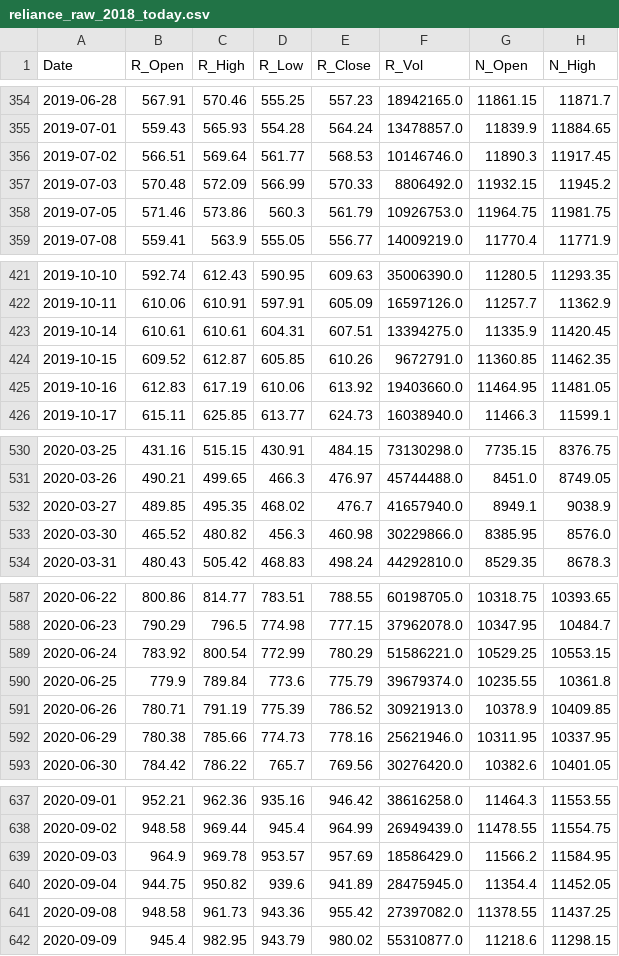
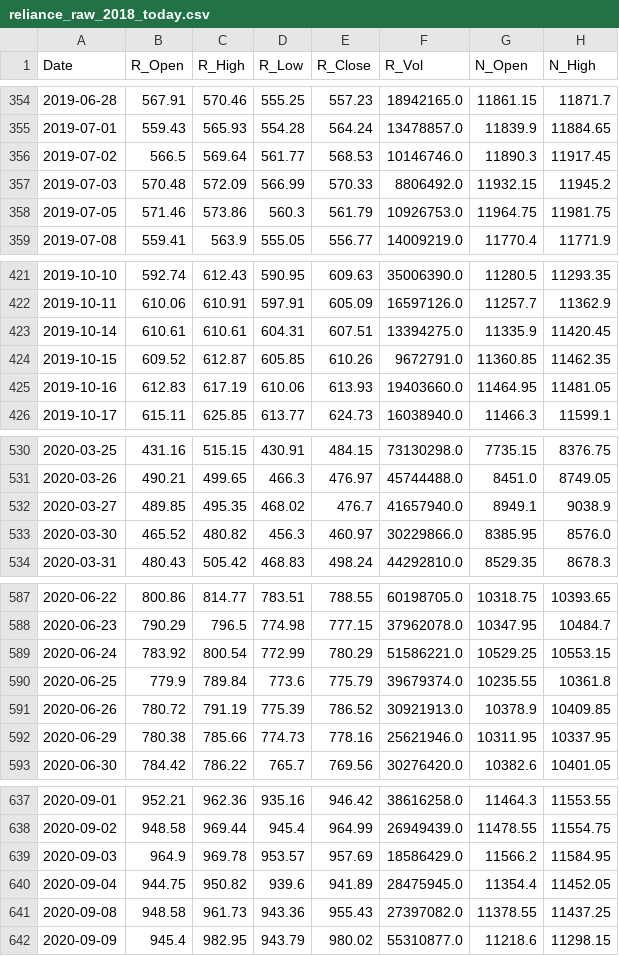
Before and after one commit to AJ-F98/Reliance-Stock-Predictor-v2, a CSV file: reliance_raw_2018_today.csv, drawn as a sheet; only a part is shown, gaps mark what is left out; the diff covers the shown part only; the diff names each change by its address in the sheet, - before the commit and + after, or states it on an @@ line.

```diff
--- a/reliance_raw_2018_today.csv
+++ b/reliance_raw_2018_today.csv
-B356 (R_Open): 566.51
+B356 (R_Open): 566.5
-E425 (R_Close): 613.92
+E425 (R_Close): 613.93
-E533 (R_Close): 460.98
+E533 (R_Close): 460.97
-B591 (R_Open): 780.71
+B591 (R_Open): 780.72
-E641 (R_Close): 955.42
+E641 (R_Close): 955.43
```
Also changed, not shown: 21 edited cells elsewhere in this file, 3 other files.
